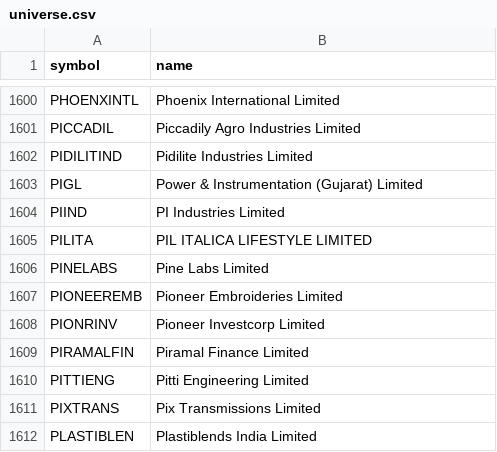
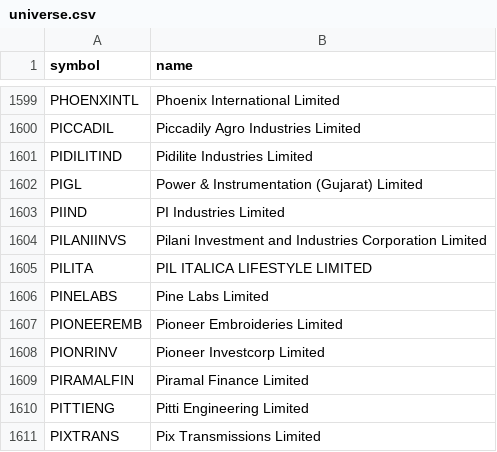
Before and after one commit to shisharay2468-sys/MOMENTUM-PF-ADVANCED, a CSV file: momentum-v2/universe.csv, drawn as a sheet; only a part is shown, gaps mark what is left out; the shorter side is filled out with more unchanged rows; the diff covers the shown part only.

```diff
--- a/momentum-v2/universe.csv
+++ b/momentum-v2/universe.csv
@@ -1604,2 +1603,3 @@ PIGL,Power & Instrumentation (Gujarat) Limited
 PIIND,PI Industries Limited
+PILANIINVS,Pilani Investment and Industries Corporation Limited
 PILITA,PIL ITALICA LIFESTYLE LIMITED
```
Also changed, not shown: 2 added rows and 3 removed rows elsewhere in this file, 4 other files.
